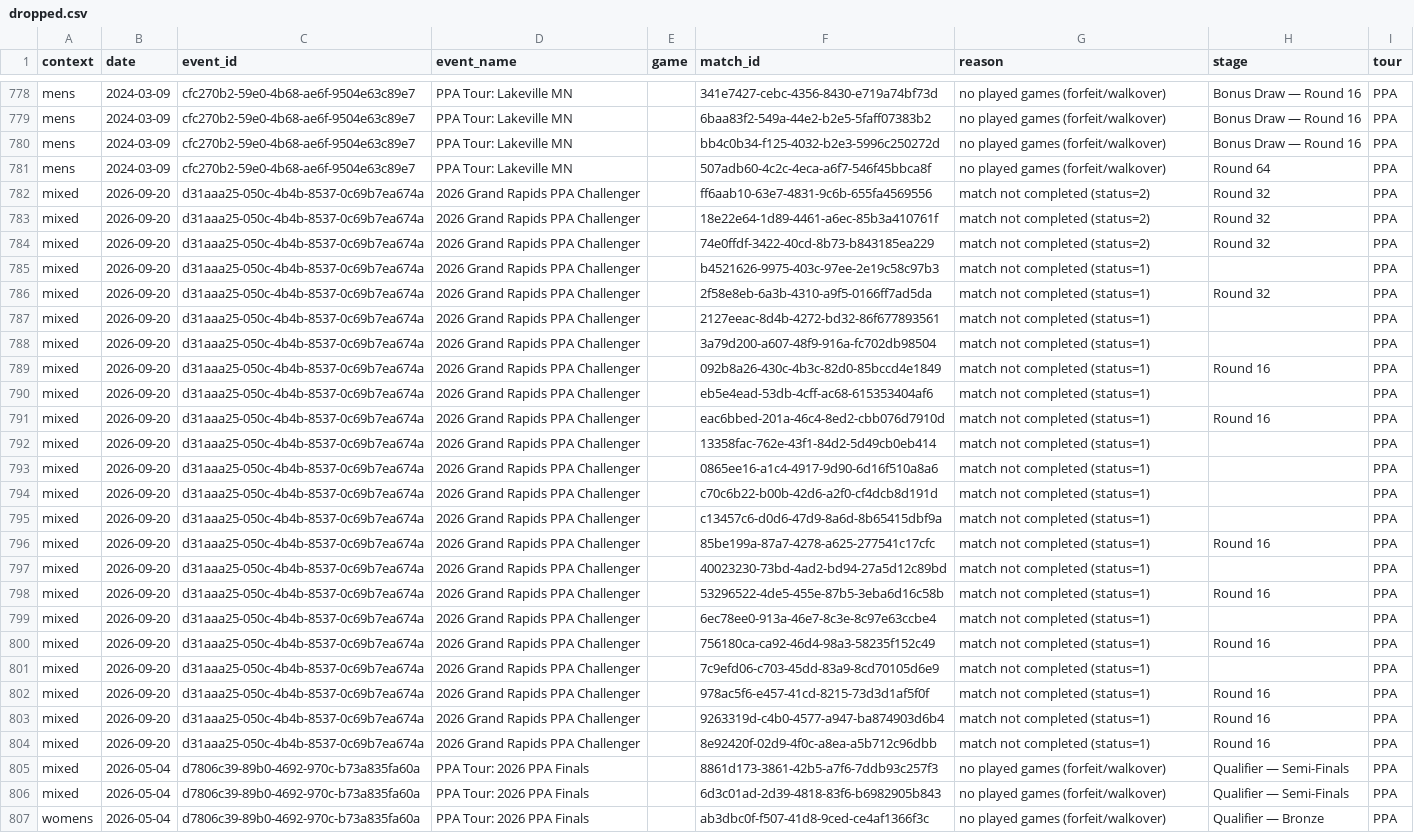
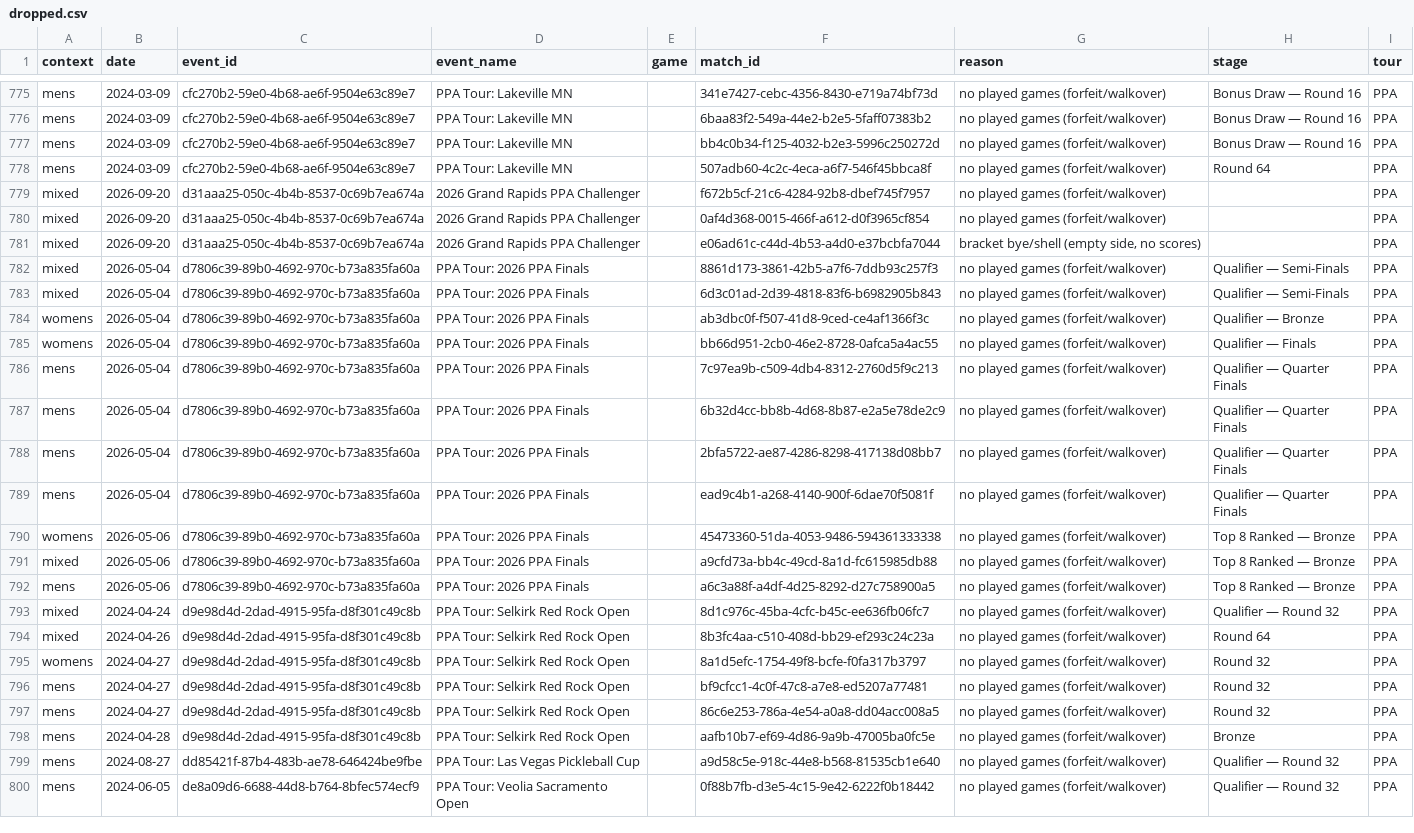
Before and after one commit to chad-murphy-data/pickleball, a CSV file: data/dropped.csv, drawn as a sheet; only a part is shown, gaps mark what is left out; the shorter side is filled out with more unchanged rows; the diff covers the shown part only.

```diff
--- a/data/dropped.csv
+++ b/data/dropped.csv
@@ -781,25 +778,5 @@ mens,2024-03-09,cfc270b2-59e0-4b68-ae6f-9504e63c89e7,PPA Tour: Lakeville MN,,bb4
 mens,2024-03-09,cfc270b2-59e0-4b68-ae6f-9504e63c89e7,PPA Tour: Lakeville MN,,507adb60-4c2c-4eca-a6f7-546f45bbca8f,no played games (forfeit/walkover),Round 64,PPA
-mixed,2026-09-20,d31aaa25-050c-4b4b-8537-0c69b7ea674a,2026 Grand Rapids PPA Challenger,,ff6aab10-63e7-4831-9c6b-655fa4569556,match not completed (status=2),Round 32,PPA
-mixed,2026-09-20,d31aaa25-050c-4b4b-8537-0c69b7ea674a,2026 Grand Rapids PPA Challenger,,18e22e64-1d89-4461-a6ec-85b3a410761f,match not completed (status=2),Round 32,PPA
-mixed,2026-09-20,d31aaa25-050c-4b4b-8537-0c69b7ea674a,2026 Grand Rapids PPA Challenger,,74e0ffdf-3422-40cd-8b73-b843185ea229,match not completed (status=2),Round 32,PPA
-mixed,2026-09-20,d31aaa25-050c-4b4b-8537-0c69b7ea674a,2026 Grand Rapids PPA Challenger,,b4521626-9975-403c-97ee-2e19c58c97b3,match not completed (status=1),,PPA
-mixed,2026-09-20,d31aaa25-050c-4b4b-8537-0c69b7ea674a,2026 Grand Rapids PPA Challenger,,2f58e8eb-6a3b-4310-a9f5-0166ff7ad5da,match not completed (status=1),Round 32,PPA
-mixed,2026-09-20,d31aaa25-050c-4b4b-8537-0c69b7ea674a,2026 Grand Rapids PPA Challenger,,2127eeac-8d4b-4272-bd32-86f677893561,match not completed (status=1),,PPA
-mixed,2026-09-20,d31aaa25-050c-4b4b-8537-0c69b7ea674a,2026 Grand Rapids PPA Challenger,,3a79d200-a607-48f9-916a-fc702db98504,match not completed (status=1),,PPA
-mixed,2026-09-20,d31aaa25-050c-4b4b-8537-0c69b7ea674a,2026 Grand Rapids PPA Challenger,,092b8a26-430c-4b3c-82d0-85bccd4e1849,match not completed (status=1),Round 16,PPA
-mixed,2026-09-20,d31aaa25-050c-4b4b-8537-0c69b7ea674a,2026 Grand Rapids PPA Challenger,,eb5e4ead-53db-4cff-ac68-615353404af6,match not completed (status=1),,PPA
-mixed,2026-09-20,d31aaa25-050c-4b4b-8537-0c69b7ea674a,2026 Grand Rapids PPA Challenger,,eac6bbed-201a-46c4-8ed2-cbb076d7910d,match not completed (status=1),Round 16,PPA
-mixed,2026-09-20,d31aaa25-050c-4b4b-8537-0c69b7ea674a,2026 Grand Rapids PPA Challenger,,13358fac-762e-43f1-84d2-5d49cb0eb414,match not completed (status=1),,PPA
-mixed,2026-09-20,d31aaa25-050c-4b4b-8537-0c69b7ea674a,2026 Grand Rapids PPA Challenger,,0865ee16-a1c4-4917-9d90-6d16f510a8a6,match not completed (status=1),,PPA
-mixed,2026-09-20,d31aaa25-050c-4b4b-8537-0c69b7ea674a,2026 Grand Rapids PPA Challenger,,c70c6b22-b00b-42d6-a2f0-cf4dcb8d191d,match not completed (status=1),,PPA
-mixed,2026-09-20,d31aaa25-050c-4b4b-8537-0c69b7ea674a,2026 Grand Rapids PPA Challenger,,c13457c6-d0d6-47d9-8a6d-8b65415dbf9a,match not completed (status=1),,PPA
-mixed,2026-09-20,d31aaa25-050c-4b4b-8537-0c69b7ea674a,2026 Grand Rapids PPA Challenger,,85be199a-87a7-4278-a625-277541c17cfc,match not completed (status=1),Round 16,PPA
-mixed,2026-09-20,d31aaa25-050c-4b4b-8537-0c69b7ea674a,2026 Grand Rapids PPA Challenger,,40023230-73bd-4ad2-bd94-27a5d12c89bd,match not completed (status=1),,PPA
-mixed,2026-09-20,d31aaa25-050c-4b4b-8537-0c69b7ea674a,2026 Grand Rapids PPA Challenger,,53296522-4de5-455e-87b5-3eba6d16c58b,match not completed (status=1),Round 16,PPA
-mixed,2026-09-20,d31aaa25-050c-4b4b-8537-0c69b7ea674a,2026 Grand Rapids PPA Challenger,,6ec78ee0-913a-46e7-8c3e-8c97e63ccbe4,match not completed (status=1),,PPA
-mixed,2026-09-20,d31aaa25-050c-4b4b-8537-0c69b7ea674a,2026 Grand Rapids PPA Challenger,,756180ca-ca92-46d4-98a3-58235f152c49,match not completed (status=1),Round 16,PPA
-mixed,2026-09-20,d31aaa25-050c-4b4b-8537-0c69b7ea674a,2026 Grand Rapids PPA Challenger,,7c9efd06-c703-45dd-83a9-8cd70105d6e9,match not completed (status=1),,PPA
-mixed,2026-09-20,d31aaa25-050c-4b4b-8537-0c69b7ea674a,2026 Grand Rapids PPA Challenger,,978ac5f6-e457-41cd-8215-73d3d1af5f0f,match not completed (status=1),Round 16,PPA
-mixed,2026-09-20,d31aaa25-050c-4b4b-8537-0c69b7ea674a,2026 Grand Rapids PPA Challenger,,9263319d-c4b0-4577-a947-ba874903d6b4,match not completed (status=1),Round 16,PPA
-mixed,2026-09-20,d31aaa25-050c-4b4b-8537-0c69b7ea674a,2026 Grand Rapids PPA Challenger,,8e92420f-02d9-4f0c-a8ea-a5b712c96dbb,match not completed (status=1),Round 16,PPA
+mixed,2026-09-20,d31aaa25-050c-4b4b-8537-0c69b7ea674a,2026 Grand Rapids PPA Challenger,,f672b5cf-21c6-4284-92b8-dbef745f7957,no played games (forfeit/walkover),,PPA
+mixed,2026-09-20,d31aaa25-050c-4b4b-8537-0c69b7ea674a,2026 Grand Rapids PPA Challenger,,0af4d368-0015-466f-a612-d0f3965cf854,no played games (forfeit/walkover),,PPA
+mixed,2026-09-20,d31aaa25-050c-4b4b-8537-0c69b7ea674a,2026 Grand Rapids PPA Challenger,,e06ad61c-c44d-4b53-a4d0-e37bcbfa7044,"bracket bye/shell (empty side, no scores)",,PPA
 mixed,2026-05-04,d7806c39-89b0-4692-970c-b73a835fa60a,PPA Tour: 2026 PPA Finals,,8861d173-3861-42b5-a7f6-7ddb93c257f3,no played games (forfeit/walkover),Qualifier — Semi-Finals,PPA
```
Also changed, not shown: 3 removed rows elsewhere in this file, data/singles_players.csv, 6 other files.
